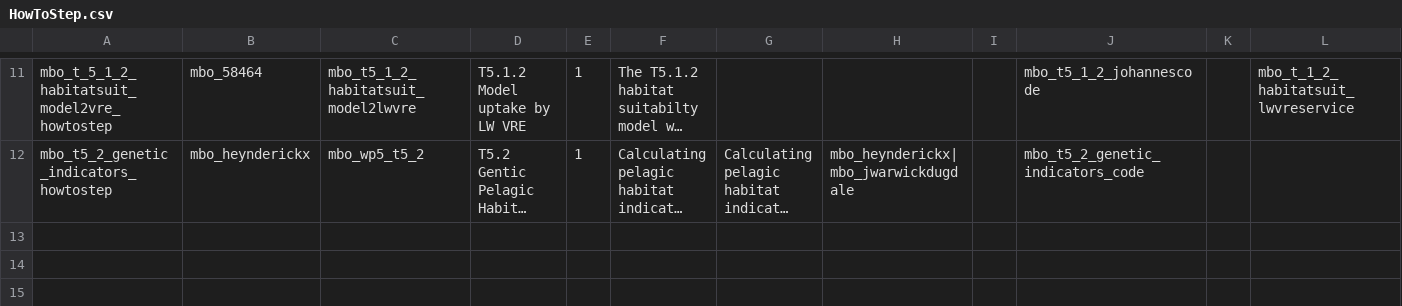
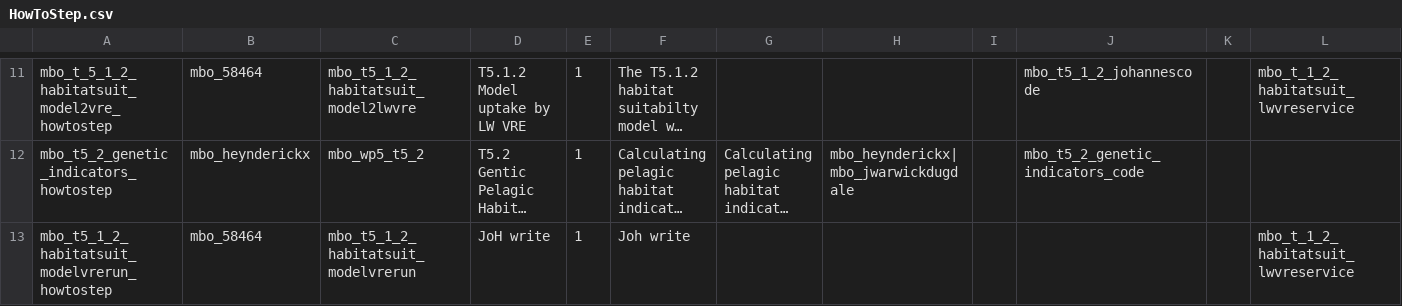
Before and after one commit to marco-bolo/csv-to-json-ld, a CSV file: data/HowToStep.csv, drawn as a sheet; only a part is shown, gaps mark what is left out; long unchanged cells end in …; rows hold the shown columns only; the diff names each change by its address in the sheet, - before the commit and + after, or states it on an @@ line.

```diff
--- a/data/HowToStep.csv
+++ b/data/HowToStep.csv
+row 13: mbo_t5_1_2_habitatsuit_modelvrerun_howtostep | mbo_58464 | mbo_t5_1_2_habitatsuit_modelvrerun | JoH write | 1 | Joh write |  |  |  |  |  | mbo_t_1_2_habitatsuit_lwvreservice
```
Also changed, not shown: data/Action.csv, data/HowTo.csv.
